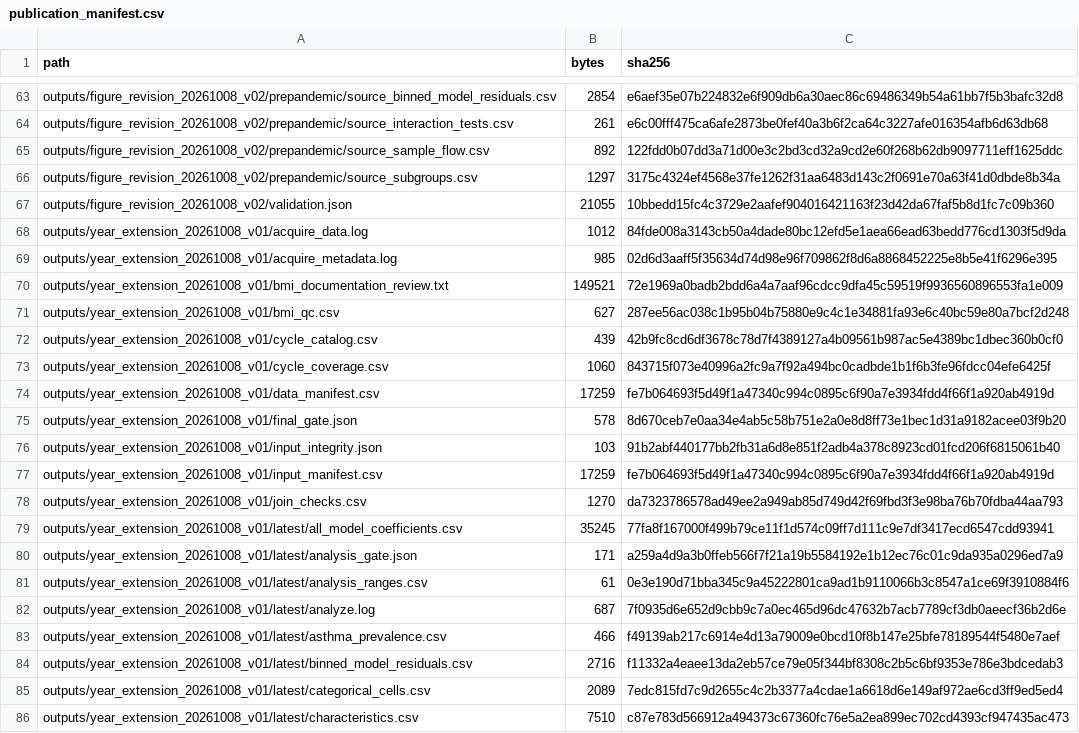
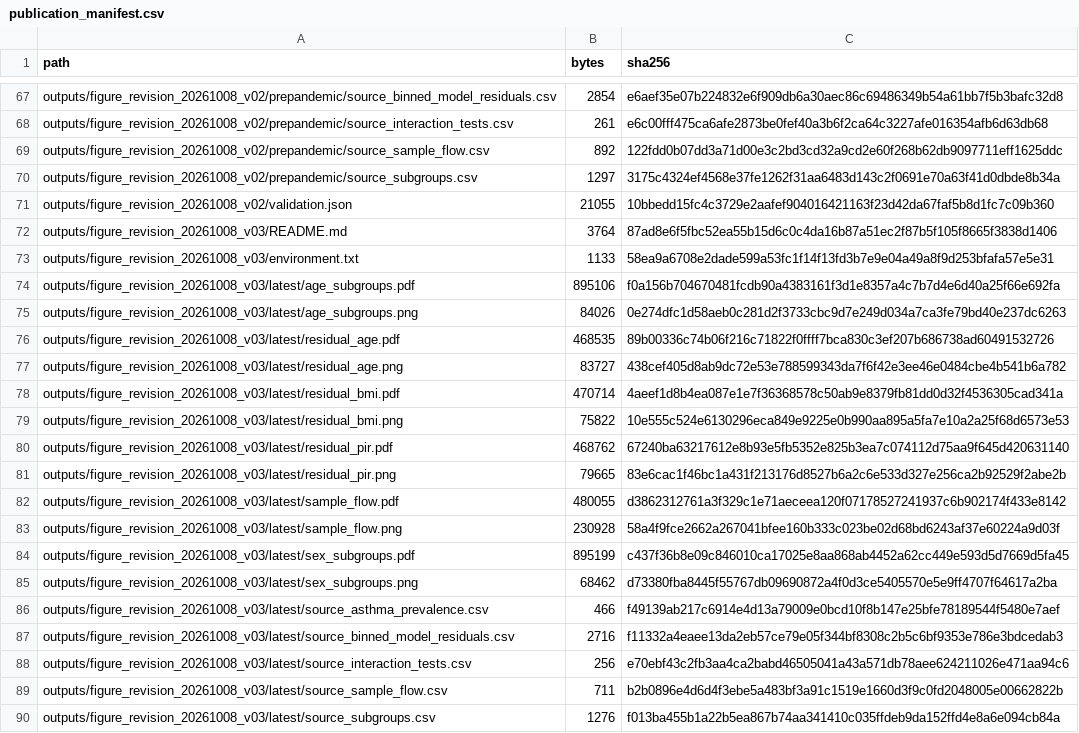
Before and after one commit to stian-liza/nhanes-asthma-ra, a CSV file: docs/review_20261008/publication_manifest.csv, drawn as a sheet; only a part is shown, gaps mark what is left out; the shorter side is filled out with more unchanged rows; the diff covers the shown part only; the diff names each change by its address in the sheet, - before the commit and + after, or states it on an @@ line.

Commit message:
Unify figure typography with Source Han Sans and Arial

```diff
--- a/docs/review_20261008/publication_manifest.csv
+++ b/docs/review_20261008/publication_manifest.csv
+row 72: outputs/figure_revision_20261008_v03/README.md | 3764 | 87ad8e6f5fbc52ea55b15d6c0c4da16b87a51ec2f87b5f105f8665f3838d1406
+row 73: outputs/figure_revision_20261008_v03/environment.txt | 1133 | 58ea9a6708e2dade599a53fc1f14f13fd3b7e9e04a49a8f9d253bfafa57e5e31
+row 74: outputs/figure_revision_20261008_v03/latest/age_subgroups.pdf | 895106 | f0a156b704670481fcdb90a4383161f3d1e8357a4c7b7d4e6d40a25f66e692fa
+row 75: outputs/figure_revision_20261008_v03/latest/age_subgroups.png | 84026 | 0e274dfc1d58aeb0c281d2f3733cbc9d7e249d034a7ca3fe79bd40e237dc6263
+row 76: outputs/figure_revision_20261008_v03/latest/residual_age.pdf | 468535 | 89b00336c74b06f216c71822f0ffff7bca830c3ef207b686738ad60491532726
+row 77: outputs/figure_revision_20261008_v03/latest/residual_age.png | 83727 | 438cef405d8ab9dc72e53e788599343da7f6f42e3ee46e0484cbe4b541b6a782
+row 78: outputs/figure_revision_20261008_v03/latest/residual_bmi.pdf | 470714 | 4aeef1d8b4ea087e1e7f36368578c50ab9e8379fb81dd0d32f4536305cad341a
+row 79: outputs/figure_revision_20261008_v03/latest/residual_bmi.png | 75822 | 10e555c524e6130296eca849e9225e0b990aa895a5fa7e10a2a25f68d6573e53
+row 80: outputs/figure_revision_20261008_v03/latest/residual_pir.pdf | 468762 | 67240ba63217612e8b93e5fb5352e825b3ea7c074112d75aa9f645d420631140
+row 81: outputs/figure_revision_20261008_v03/latest/residual_pir.png | 79665 | 83e6cac1f46bc1a431f213176d8527b6a2c6e533d327e256ca2b92529f2abe2b
+row 82: outputs/figure_revision_20261008_v03/latest/sample_flow.pdf | 480055 | d3862312761a3f329c1e71aeceea120f07178527241937c6b902174f433e8142
+row 83: outputs/figure_revision_20261008_v03/latest/sample_flow.png | 230928 | 58a4f9fce2662a267041bfee160b333c023be02d68bd6243af37e60224a9d03f
+row 84: outputs/figure_revision_20261008_v03/latest/sex_subgroups.pdf | 895199 | c437f36b8e09c846010ca17025e8aa868ab4452a62cc449e593d5d7669d5fa45
+row 85: outputs/figure_revision_20261008_v03/latest/sex_subgroups.png | 68462 | d73380fba8445f55767db09690872a4f0d3ce5405570e5e9ff4707f64617a2ba
+row 86: outputs/figure_revision_20261008_v03/latest/source_asthma_prevalence.csv | 466 | f49139ab217c6914e4d13a79009e0bcd10f8b147e25bfe78189544f5480e7aef
+row 87: outputs/figure_revision_20261008_v03/latest/source_binned_model_residuals.csv | 2716 | f11332a4eaee13da2eb57ce79e05f344bf8308c2b5c6bf9353e786e3bdcedab3
+row 88: outputs/figure_revision_20261008_v03/latest/source_interaction_tests.csv | 256 | e70ebf43c2fb3aa4ca2babd46505041a43a571db78aee624211026e471aa94c6
+row 89: outputs/figure_revision_20261008_v03/latest/source_sample_flow.csv | 711 | b2b0896e4d6d4f3ebe5a483bf3a91c1519e1660d3f9c0fd2048005e00662822b
+row 90: outputs/figure_revision_20261008_v03/latest/source_subgroups.csv | 1276 | f013ba455b1a22b5ea867b74aa341410c035ffdeb9da152ffd4e8a6e094cb84a
```
Also changed, not shown: 25 added rows and 6 edited cells elsewhere in this file, 48 other files.
